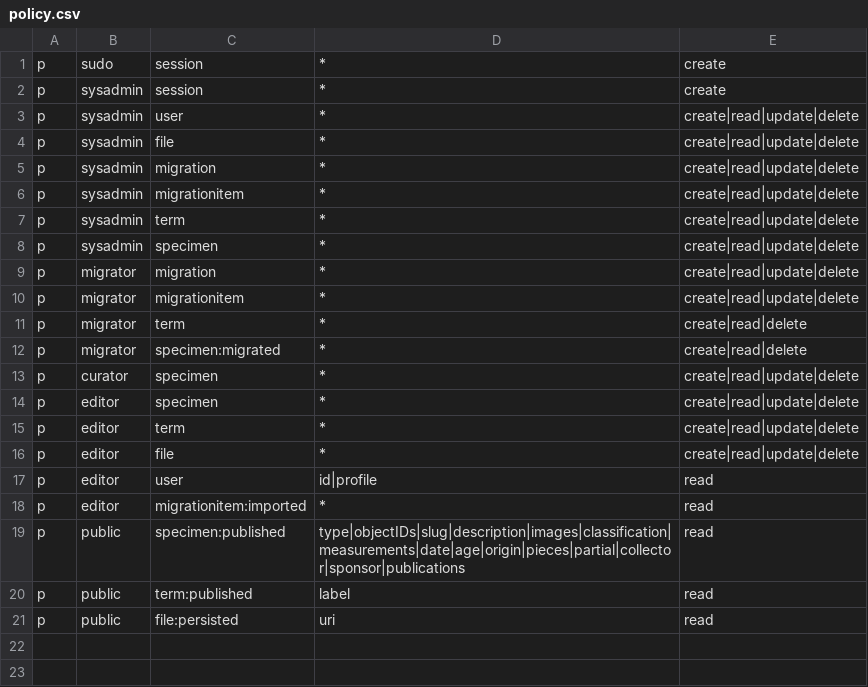
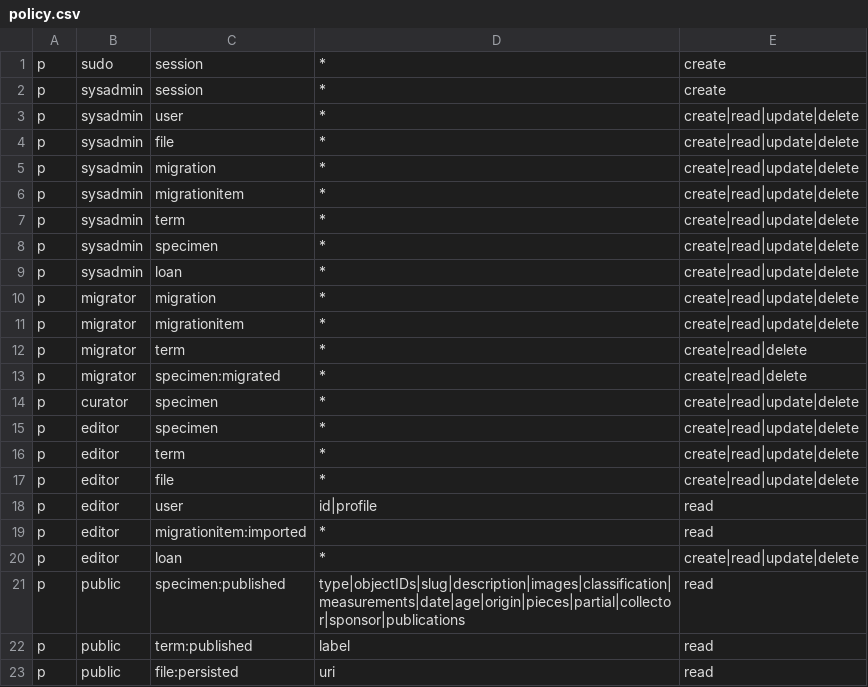
Before and after one commit to unb-libraries/unbgeology.lib.unb.ca, a CSV file: app/policy.csv, drawn as a sheet.

Commit message:
Loan API authorization

```diff
--- a/app/policy.csv
+++ b/app/policy.csv
@@ -8,2 +8,3 @@ p, sysadmin, term, *, create|read|update|delete
 p, sysadmin, specimen, *, create|read|update|delete
+p, sysadmin, loan, *, create|read|update|delete
 p, migrator, migration, *, create|read|update|delete
@@ -18,2 +19,3 @@ p, editor, user, id|profile, read
 p, editor, migrationitem:imported, *, read
+p, editor, loan, *, create|read|update|delete
 p, public, specimen:published, type|objectIDs|slug|description|images|classification|measurements|date|age|origin|pieces|partial|collector|sponsor|publications, read
```
Also changed, not shown: 7 other files.
